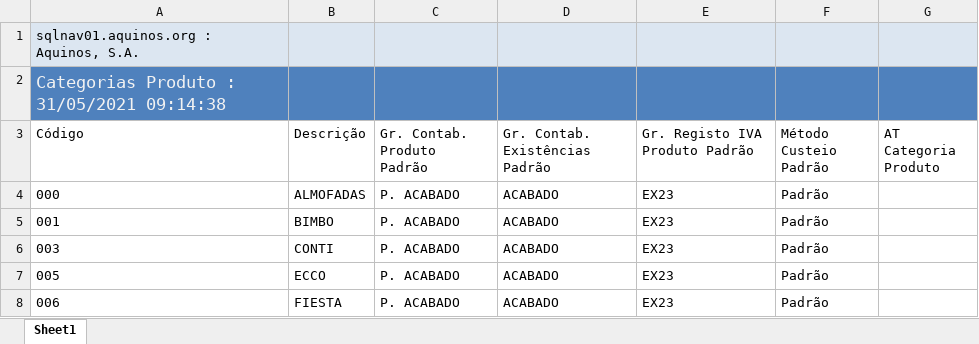
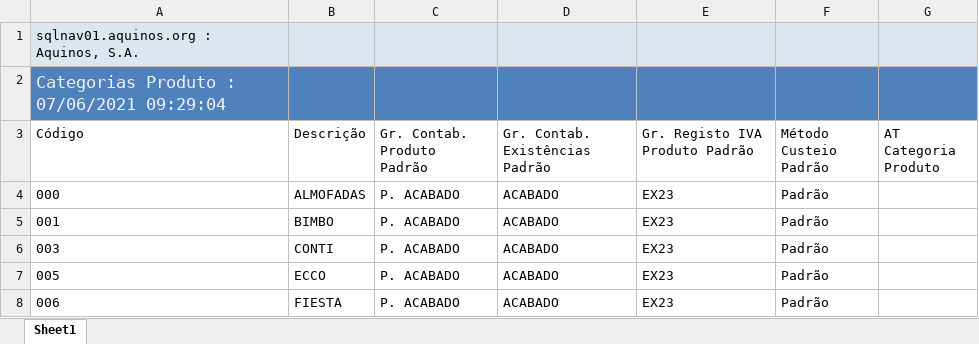
Before and after one commit to WirsoDev/rexBot, an Excel workbook: EXCEL LIBS/MODELOS.xlsx, sheet Sheet1, drawn as a sheet; only a part is shown; values as stored, in another font and other column widths than the file's, no borders; table styles not drawn; the diff names each change by its address in the sheet, - before the commit and + after, or states it on an @@ line.

```diff
--- a/EXCEL LIBS/MODELOS.xlsx (sheet Sheet1)
+++ b/EXCEL LIBS/MODELOS.xlsx (sheet Sheet1)
-A2 (Código): Categorias Produto : 31/05/2021 09:14:38
+A2 (Código): Categorias Produto : 07/06/2021 09:29:04
```
Also changed, not shown: EXCEL LIBS/TC_02.xlsx, EXCEL LIBS/tc_oldlist.xlsx, 1 other file.
